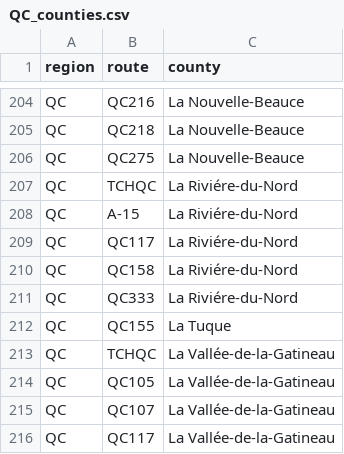
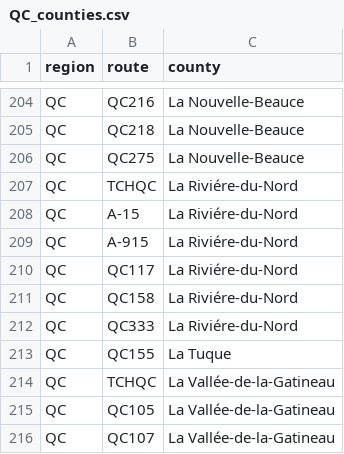
Before and after one commit to Highway-Photo-Project/PhotoData, a CSV file: _counties/QC_counties.csv, drawn as a sheet; only a part is shown, gaps mark what is left out; the shorter side is filled out with more unchanged rows; the diff names each change by its address in the sheet, - before the commit and + after, or states it on an @@ line.

Commit message:
Add new county entry for La Riviére-du-Nord

```diff
--- a/_counties/QC_counties.csv
+++ b/_counties/QC_counties.csv
+row 209: QC | A-915 | La Riviére-du-Nord
```
